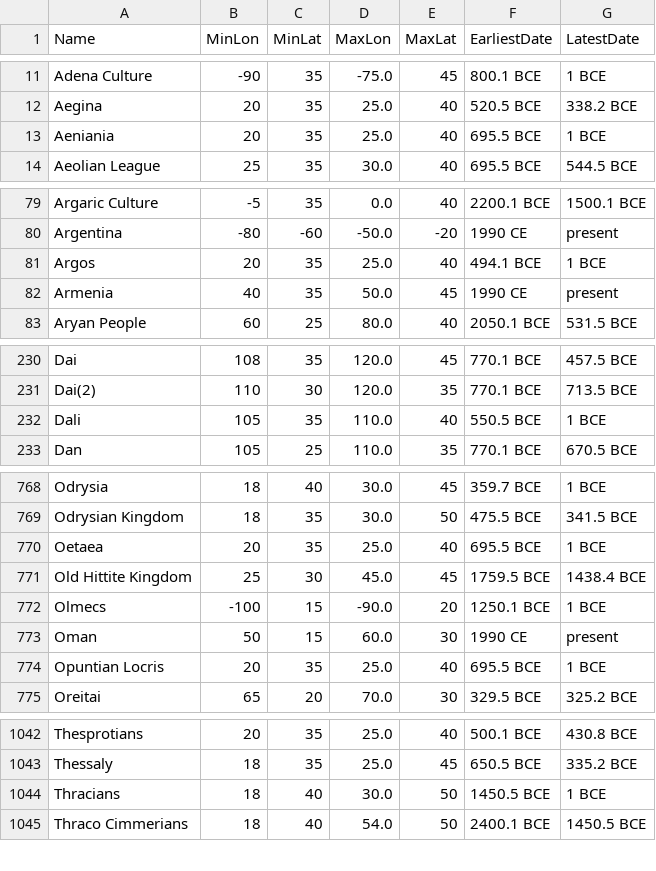
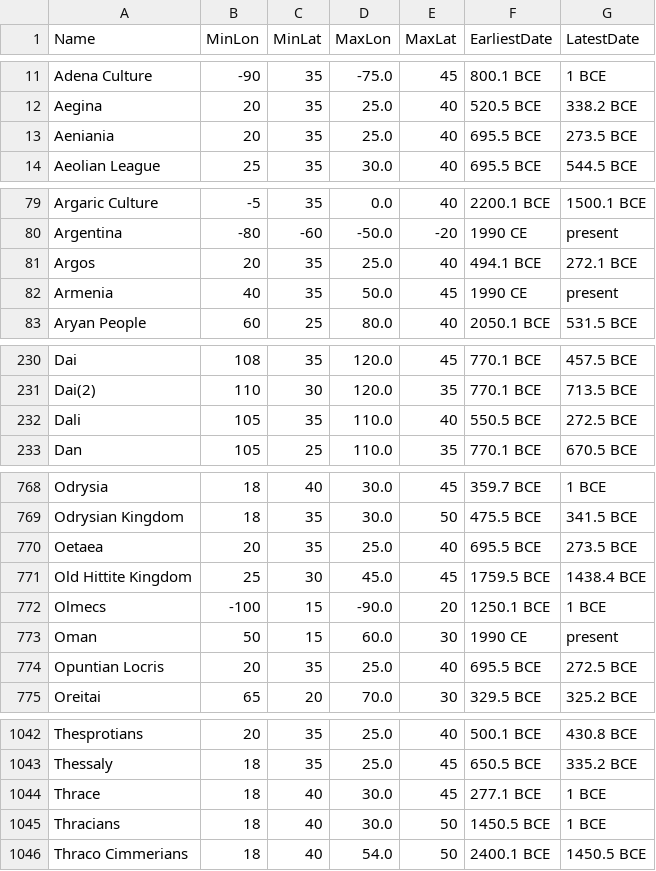
Before and after one commit to cgsoares49/historical-map-viewer, a CSV file: mapper/geodata_from_par.csv, drawn as a sheet; only a part is shown, gaps mark what is left out; the diff covers the shown part only.

```diff
--- a/mapper/geodata_from_par.csv
+++ b/mapper/geodata_from_par.csv
@@ -12,3 +12,3 @@ Adena Culture,-90,35,-75.0,45,800.1 BCE,1 BCE
 Aegina,20,35,25.0,40,520.5 BCE,338.2 BCE
-Aeniania,20,35,25.0,40,695.5 BCE,1 BCE
+Aeniania,20,35,25.0,40,695.5 BCE,273.5 BCE
 Aeolian League,25,35,30.0,40,695.5 BCE,544.5 BCE
@@ -80,3 +80,3 @@ Argaric Culture,-5,35,0.0,40,2200.1 BCE,1500.1 BCE
 Argentina,-80,-60,-50.0,-20,1990 CE,present
-Argos,20,35,25.0,40,494.1 BCE,1 BCE
+Argos,20,35,25.0,40,494.1 BCE,272.1 BCE
 Armenia,40,35,50.0,45,1990 CE,present
@@ -231,3 +231,3 @@ Dai,108,35,120.0,45,770.1 BCE,457.5 BCE
 Dai(2),110,30,120.0,35,770.1 BCE,713.5 BCE
-Dali,105,35,110.0,40,550.5 BCE,1 BCE
+Dali,105,35,110.0,40,550.5 BCE,272.5 BCE
 Dan,105,25,110.0,35,770.1 BCE,670.5 BCE
@@ -769,3 +769,3 @@ Odrysia,18,40,30.0,45,359.7 BCE,1 BCE
 Odrysian Kingdom,18,35,30.0,50,475.5 BCE,341.5 BCE
-Oetaea,20,35,25.0,40,695.5 BCE,1 BCE
+Oetaea,20,35,25.0,40,695.5 BCE,273.5 BCE
 Old Hittite Kingdom,25,30,45.0,45,1759.5 BCE,1438.4 BCE
@@ -773,3 +773,3 @@ Olmecs,-100,15,-90.0,20,1250.1 BCE,1 BCE
 Oman,50,15,60.0,30,1990 CE,present
-Opuntian Locris,20,35,25.0,40,695.5 BCE,1 BCE
+Opuntian Locris,20,35,25.0,40,695.5 BCE,272.5 BCE
 Oreitai,65,20,70.0,30,329.5 BCE,325.2 BCE
@@ -1043,2 +1043,3 @@ Thesprotians,20,35,25.0,40,500.1 BCE,430.8 BCE
 Thessaly,18,35,25.0,45,650.5 BCE,335.2 BCE
+Thrace,18,40,30.0,45,277.1 BCE,1 BCE
 Thracians,18,40,30.0,50,1450.5 BCE,1 BCE
```
Also changed, not shown: 13 edited cells elsewhere in this file, 21 other files.
